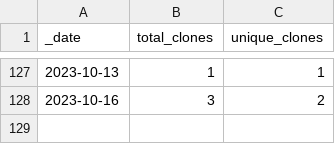
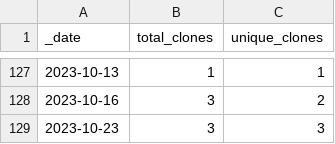
Before and after one commit to roberts-farm-of-ideas/template, a CSV file: traffic/clones.csv, drawn as a sheet; only a part is shown, gaps mark what is left out.

Commit message:
GitHub traffic

```diff
--- a/traffic/clones.csv
+++ b/traffic/clones.csv
@@ -128 +128,2 @@ _date,total_clones,unique_clones
 2023-10-16,3,2
+2023-10-23,3,3
```
Also changed, not shown: 1 other file.
